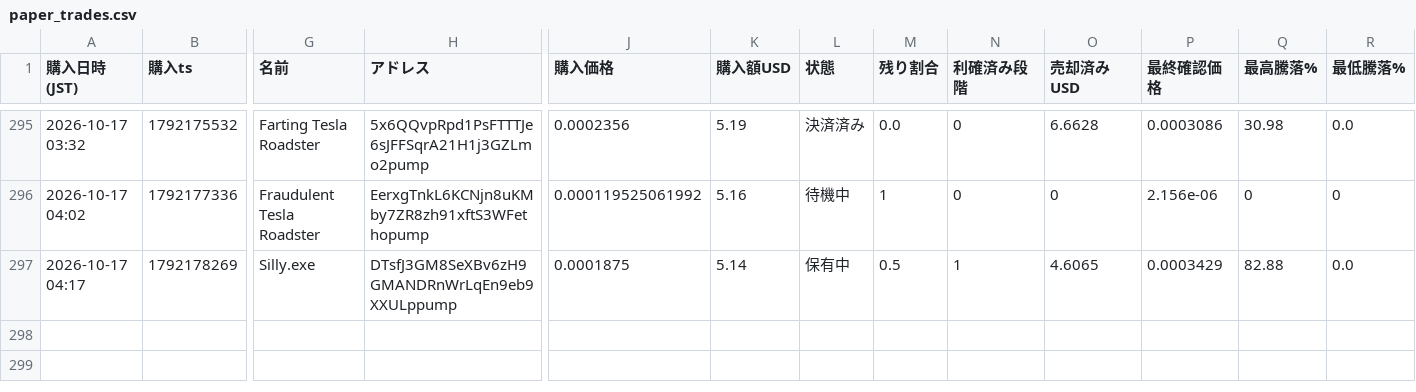
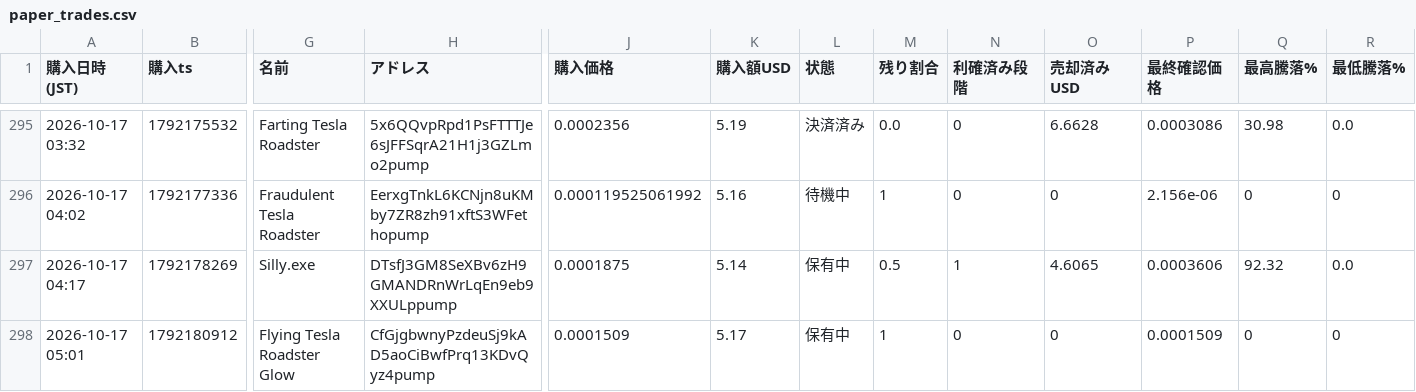
Before and after one commit to kokikkkk44/meme-scanner, a CSV file: data/paper_trades.csv, drawn as a sheet; only a part is shown, gaps mark what is left out; rows hold the shown columns only; the diff names each change by its address in the sheet, - before the commit and + after, or states it on an @@ line.

```diff
--- a/data/paper_trades.csv
+++ b/data/paper_trades.csv
-P297 (最終確認価格): 0.0003429
+P297 (最終確認価格): 0.0003606
-Q297 (最高騰落%): 82.88
+Q297 (最高騰落%): 92.32
+row 298: 2026-10-17 05:01 | 1792180912 | Flying Tesla Roadster Glow | CfGjgbwnyPzdeuSj9kAD5aoCiBwfPrq13KDvQyz4pump | 0.0001509 | 5.17 | 保有中 | 1 | 0 | 0 | 0.0001509 | 0 | 0
```
Also changed, not shown: 2 other files.
